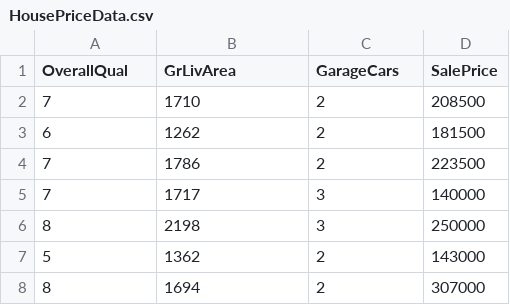
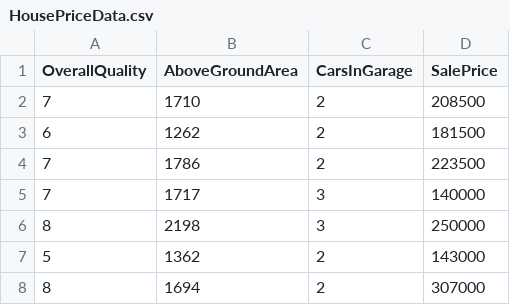
Before and after one commit to JamieAlizadeh/Method-of-Least-Squares, a CSV file: HousePriceData.csv, drawn as a sheet; only a part is shown.

Commit message:
Made independent variable names more clear
Doing so does not affect .ipynb program

```diff
--- a/HousePriceData.csv
+++ b/HousePriceData.csv
@@ -1,2 +1,2 @@
-OverallQual,GrLivArea,GarageCars,SalePrice
+OverallQuality,AboveGroundArea,CarsInGarage,SalePrice
 7,1710,2,208500
```
